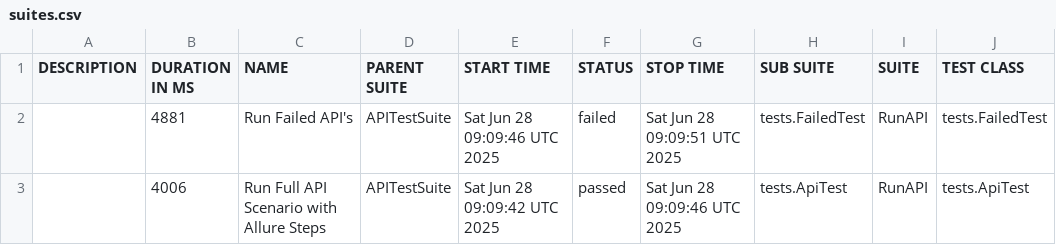
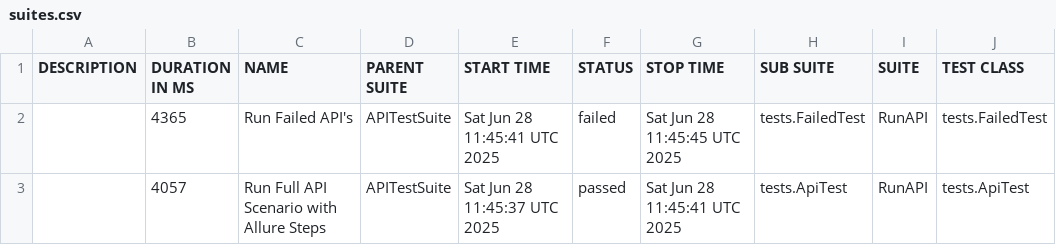
Before and after one commit to saburumman/api-framework, a CSV file: data/suites.csv, drawn as a sheet; only a part is shown; the diff names each change by its address in the sheet, - before the commit and + after, or states it on an @@ line.

```diff
--- a/data/suites.csv
+++ b/data/suites.csv
-B2 (DURATION IN MS): 4881
+B2 (DURATION IN MS): 4365
-E2 (START TIME): Sat Jun 28 09:09:46 UTC 2025
+E2 (START TIME): Sat Jun 28 11:45:41 UTC 2025
-G2 (STOP TIME): Sat Jun 28 09:09:51 UTC 2025
+G2 (STOP TIME): Sat Jun 28 11:45:45 UTC 2025
-B3 (DURATION IN MS): 4006
+B3 (DURATION IN MS): 4057
-E3 (START TIME): Sat Jun 28 09:09:42 UTC 2025
+E3 (START TIME): Sat Jun 28 11:45:37 UTC 2025
-G3 (STOP TIME): Sat Jun 28 09:09:46 UTC 2025
+G3 (STOP TIME): Sat Jun 28 11:45:41 UTC 2025
```
Also changed, not shown: 35 other files.
